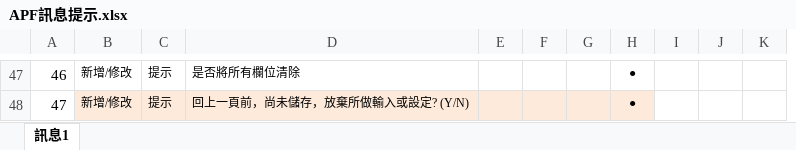
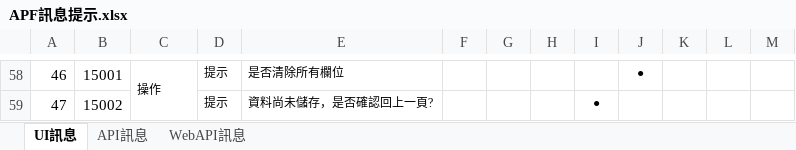
Before and after one commit to OldtreeChen/Suda3g, an Excel workbook: APF/APF訊息提示/APF訊息提示.xlsx, sheet UI訊息, drawn as a sheet; only a part is shown, gaps mark what is left out; values as stored, in another font and other column widths than the file's, no borders; removed rows and columns are numbered as before the commit, all else as after; the diff covers the shown part only; the diff names each change by its address in the sheet, - before the commit and + after, or states it on an @@ line.

```diff
--- a/APF/APF訊息提示/APF訊息提示.xlsx (sheet UI訊息)
+++ b/APF/APF訊息提示/APF訊息提示.xlsx (sheet UI訊息)
-sheet tab: 訊息1
+sheet tab: UI訊息
+sheet tab: API訊息
+sheet tab: WebAPI訊息
+column B, rows 58-59: 15001 | 15002
-column D, rows 47-48: 是否將所有欄位清除 | 回上一頁前，尚未儲存，放棄所做輸入或設定? (Y/N)
+column E, rows 58-59: 是否清除所有欄位 | 資料尚未儲存，是否確認回上一頁?
+column J, row 58: ●
-C58: 新增/修改
+C58: 操作
+C58:C59 merged
-I58: ●
+I58: (empty)
-C59: 新增/修改
+C59: (empty)
-C59:D59 fill: #FDEADA
+C59:D59 fill: none
-F59:I59 fill: #FDEADA
+F59:I59 fill: none
```
Also changed, not shown: 19 added rows, 8 removed rows, 10 edited cells, cell formats and merged cells elsewhere in this sheet.
